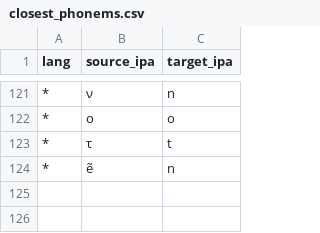
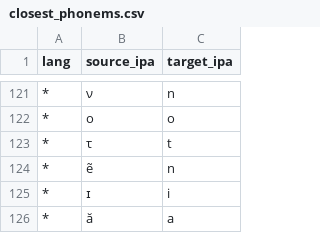
Before and after one commit to Interla-Conlang/interla, a CSV file: data/closest_phonems.csv, drawn as a sheet; only a part is shown, gaps mark what is left out.

```diff
--- a/data/closest_phonems.csv
+++ b/data/closest_phonems.csv
@@ -124 +124,3 @@ lang,source_ipa,target_ipa
 *,ẽ,n
+*,ɪ,i
+*,ă,a
```
Also changed, not shown: 2 other files.
